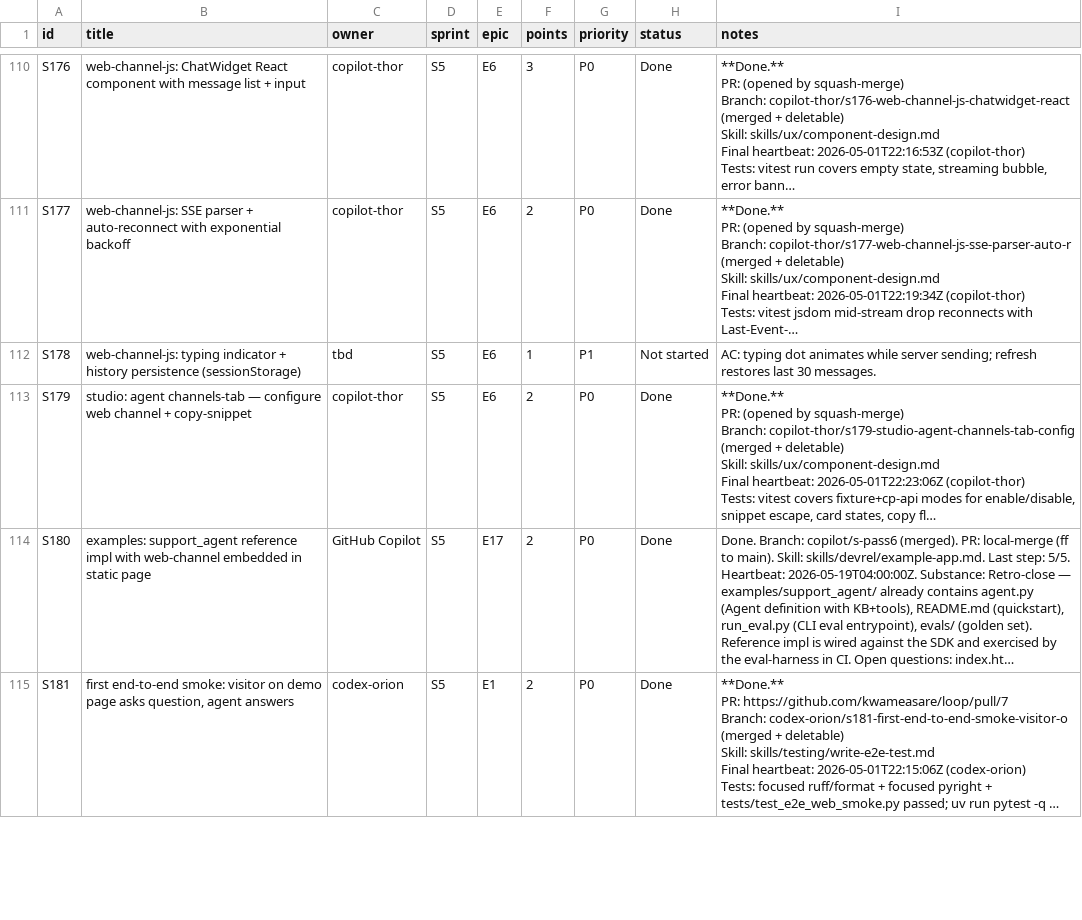
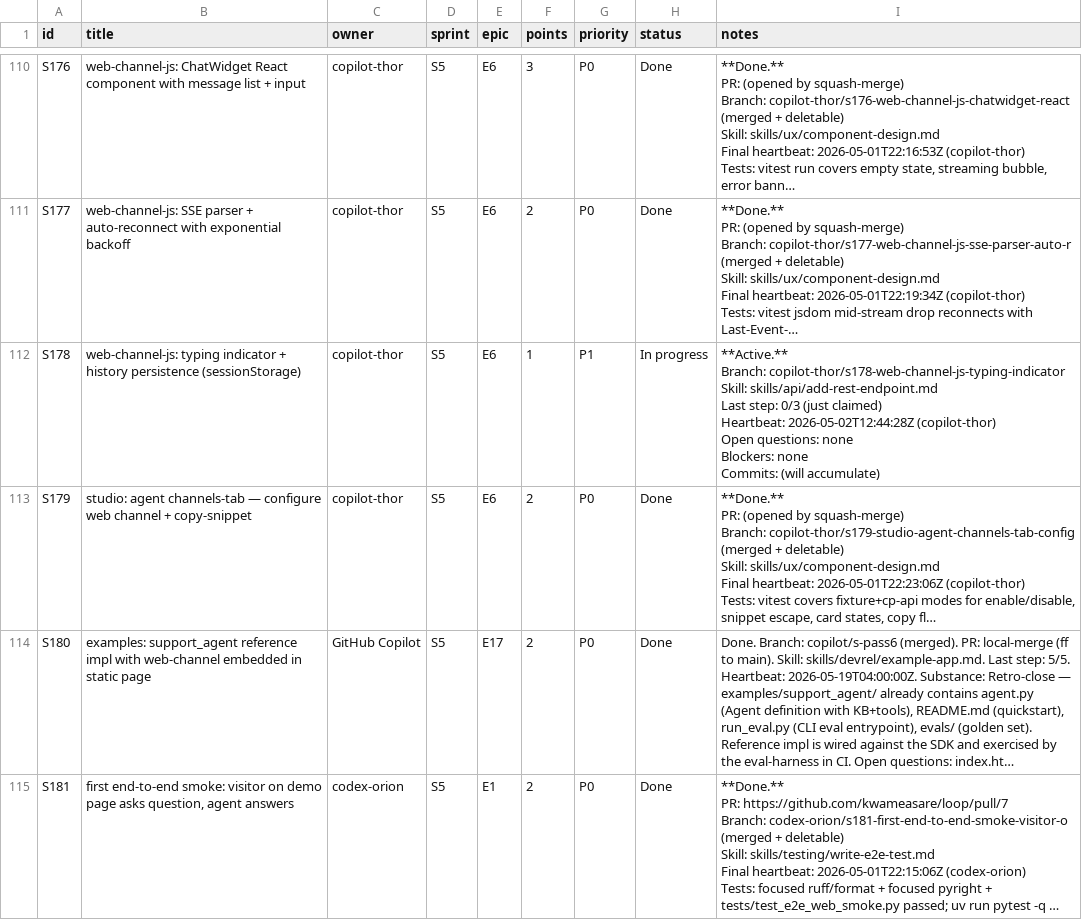
Before and after one commit to kwameasare/loop, a CSV file: loop_implementation/tracker/csv/stories.csv, drawn as a sheet; only a part is shown, gaps mark what is left out; long unchanged cells end in …; ↵ is a line break in a cell; the diff names each change by its address in the sheet, - before the commit and + after, or states it on an @@ line.

```diff
--- a/loop_implementation/tracker/csv/stories.csv
+++ b/loop_implementation/tracker/csv/stories.csv
-C112 (owner): tbd
+C112 (owner): copilot-thor
-H112 (status): Not started
+H112 (status): In progress
-I112 (notes): AC: typing dot animates while server sending; refresh restores last 30 messages.
+I112 (notes): **Active.** ↵ Branch: copilot-thor/s178-web-channel-js-typing-indicator ↵ Skill: skills/api/add-rest-endpoint.md ↵ Last step: 0/3 (just claimed) ↵ Heartbeat: 2026-05-02T12:44:28Z (copilot-thor) ↵ Open questions: none ↵ Blockers: none ↵ Commits: (will accumulate)
```
Also changed, not shown: 4 other files.
